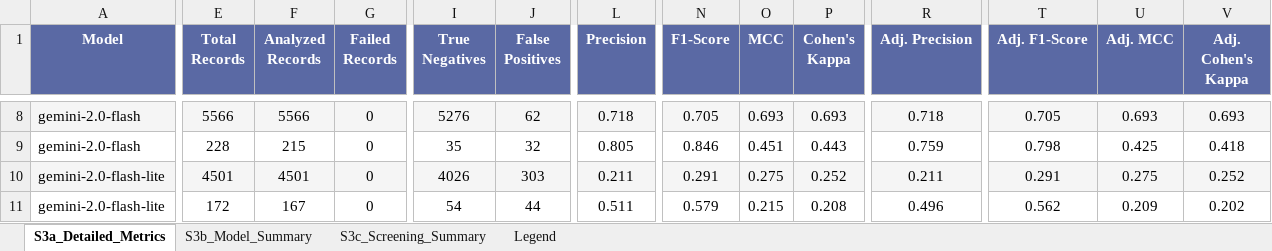
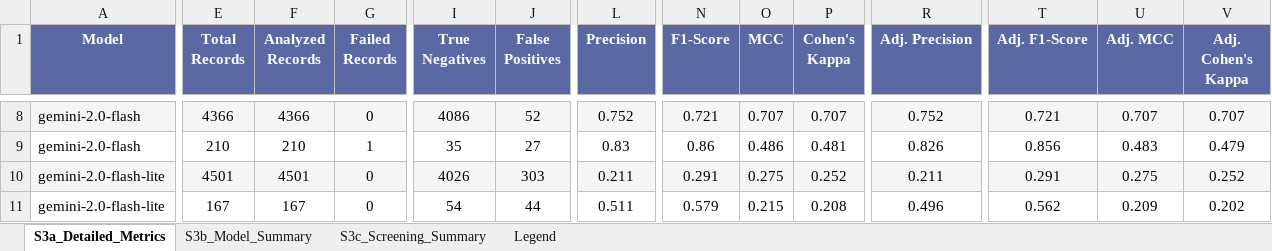
Before and after one commit to fmdelgado/academatepy, an Excel workbook: validation/results/results/Supplementary_Table_S3_Performance_Metrics.xlsx, sheet S3a_Detailed_Metrics, drawn as a sheet; only a part is shown, gaps mark what is left out; values as stored, in another font and other column widths than the file's, no borders; the diff covers the shown part only; the diff names each change by its address in the sheet, - before the commit and + after, or states it on an @@ line.

```diff
--- a/validation/results/results/Supplementary_Table_S3_Performance_Metrics.xlsx (sheet S3a_Detailed_Metrics)
+++ b/validation/results/results/Supplementary_Table_S3_Performance_Metrics.xlsx (sheet S3a_Detailed_Metrics)
-E8 (Total Records): 5566
+E8 (Total Records): 4366
-F8 (Analyzed Records): 5566
+F8 (Analyzed Records): 4366
-I8 (True Negatives): 5276
+I8 (True Negatives): 4086
-J8 (False Positives): 62
+J8 (False Positives): 52
-L8 (Precision): 0.718
+L8 (Precision): 0.752
-N8 (F1-Score): 0.705
+N8 (F1-Score): 0.721
-O8 (MCC): 0.693
+O8 (MCC): 0.707
-P8 (Cohen's Kappa): 0.693
+P8 (Cohen's Kappa): 0.707
-R8 (Adj. Precision): 0.718
+R8 (Adj. Precision): 0.752
-T8 (Adj. F1-Score): 0.705
+T8 (Adj. F1-Score): 0.721
-U8 (Adj. MCC): 0.693
+U8 (Adj. MCC): 0.707
-V8 (Adj. Cohen's Kappa): 0.693
+V8 (Adj. Cohen's Kappa): 0.707
-E9 (Total Records): 228
+E9 (Total Records): 210
-F9 (Analyzed Records): 215
+F9 (Analyzed Records): 210
-G9 (Failed Records): 0
+G9 (Failed Records): 1
-J9 (False Positives): 32
+J9 (False Positives): 27
-L9 (Precision): 0.805
+L9 (Precision): 0.83
-N9 (F1-Score): 0.846
+N9 (F1-Score): 0.86
-O9 (MCC): 0.451
+O9 (MCC): 0.486
-P9 (Cohen's Kappa): 0.443
+P9 (Cohen's Kappa): 0.481
-R9 (Adj. Precision): 0.759
+R9 (Adj. Precision): 0.826
-T9 (Adj. F1-Score): 0.798
+T9 (Adj. F1-Score): 0.856
-U9 (Adj. MCC): 0.425
+U9 (Adj. MCC): 0.483
-V9 (Adj. Cohen's Kappa): 0.418
+V9 (Adj. Cohen's Kappa): 0.479
-E11 (Total Records): 172
+E11 (Total Records): 167
```
Also changed, not shown: 139 edited cells elsewhere in this sheet, sheet S3c_Screening_Summary, sheet S3b_Model_Summary, 27 other files.
